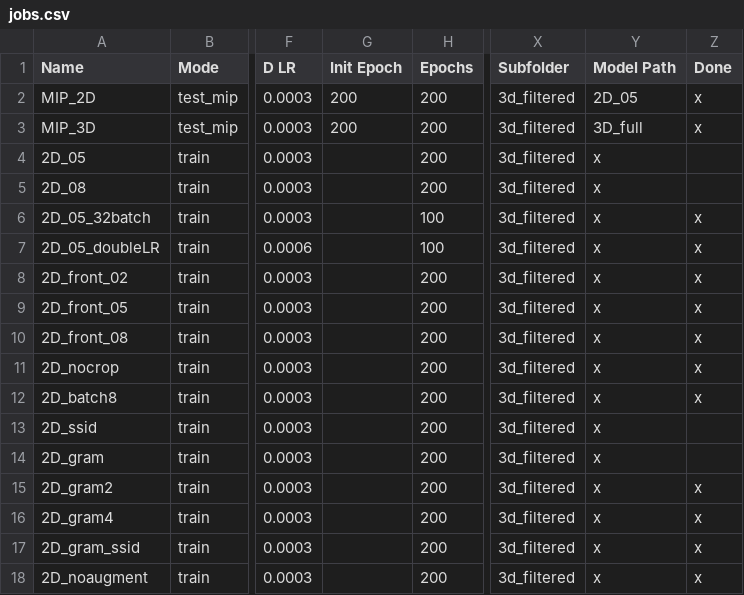
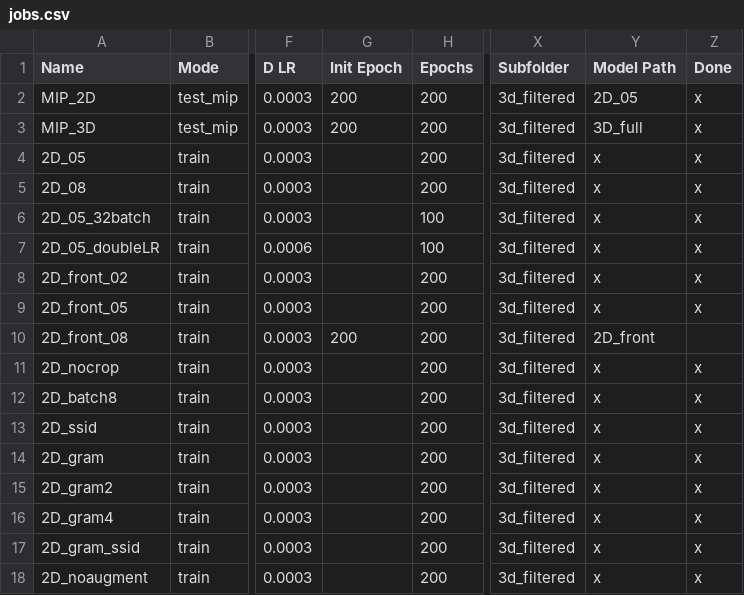
Before and after one commit to peternagy96/dose_estimator, a CSV file: dose_estimator/jobs.csv, drawn as a sheet; only a part is shown, gaps mark what is left out; the diff names each change by its address in the sheet, - before the commit and + after, or states it on an @@ line.

Commit message:
train the coronal model further from 200 to 400ep

```diff
--- a/dose_estimator/jobs.csv
+++ b/dose_estimator/jobs.csv
-Z4:Z5 (Done): (empty)
+Z4:Z5 (Done): x
-G10 (Init Epoch): (empty)
+G10 (Init Epoch): 200
-Y10 (Model Path): x
+Y10 (Model Path): 2D_front
-Z10 (Done): x
+Z10 (Done): (empty)
-Z13:Z14 (Done): (empty)
+Z13:Z14 (Done): x
```
Also changed, not shown: 2 other files.
